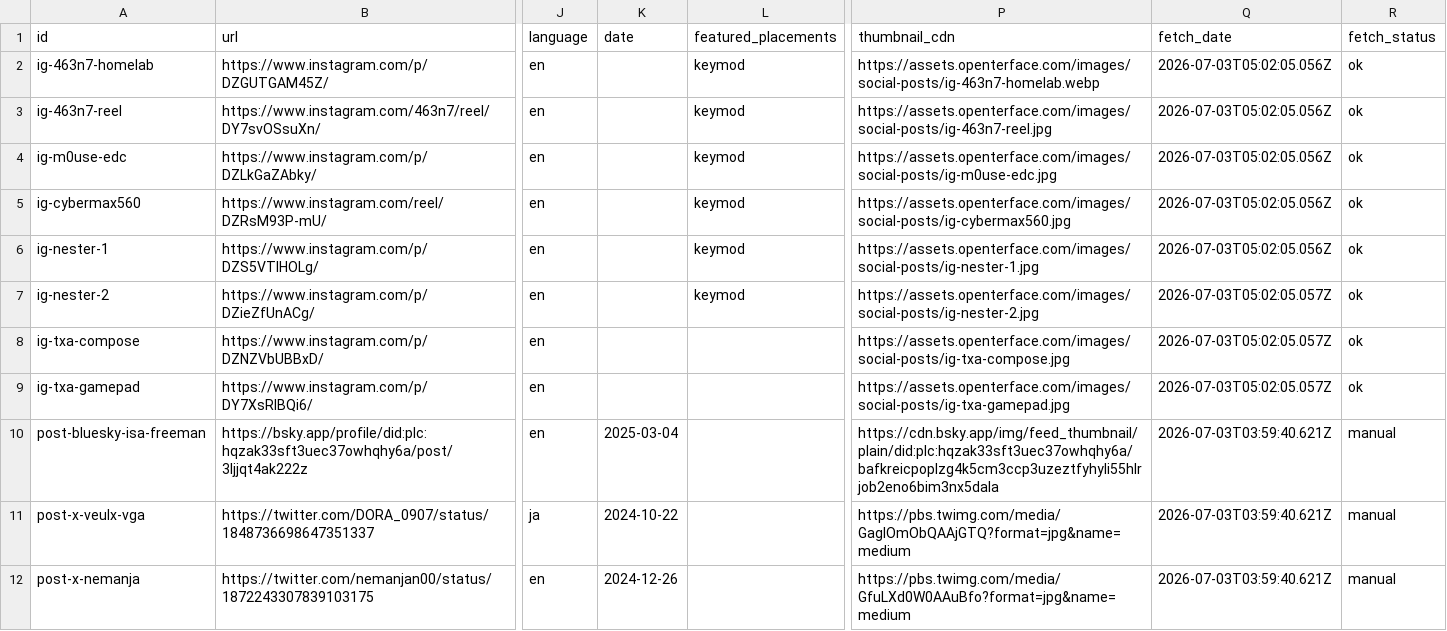
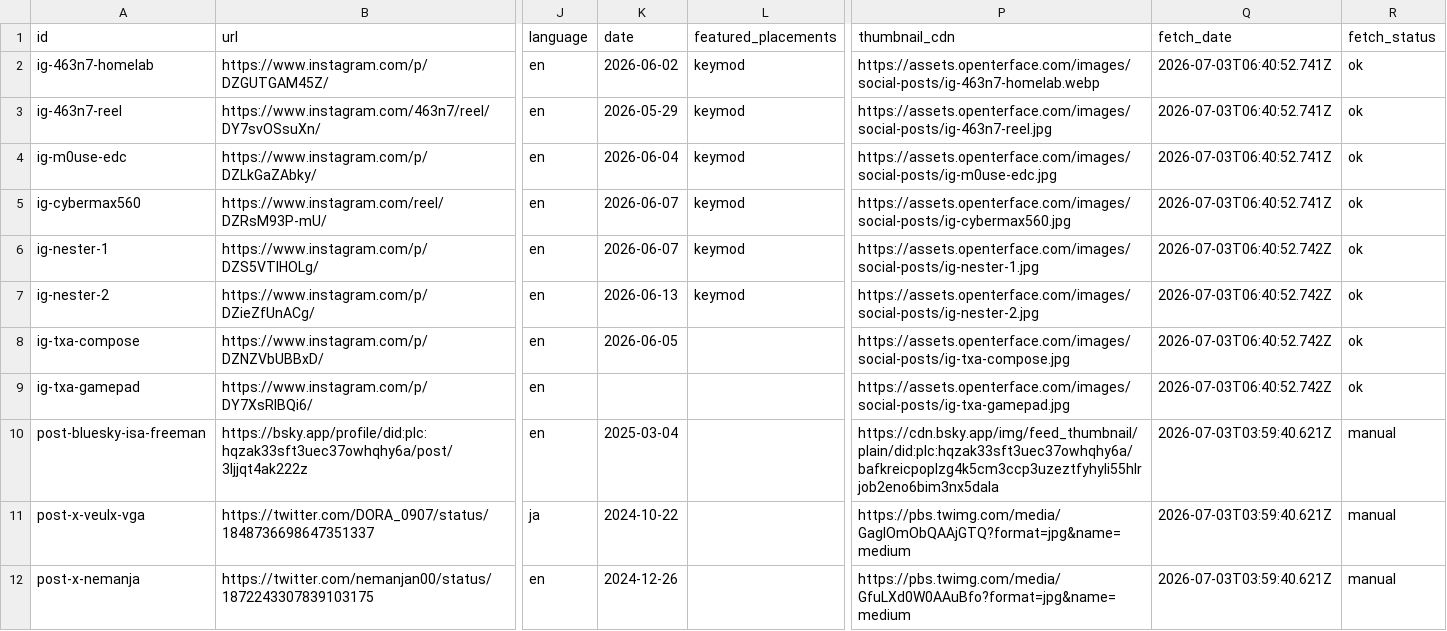
Before and after one commit to TechxArtisanStudio/Openterface_assets, a CSV file: src/data/social-posts.csv, drawn as a sheet; only a part is shown, gaps mark what is left out; the diff names each change by its address in the sheet, - before the commit and + after, or states it on an @@ line.

```diff
--- a/src/data/social-posts.csv
+++ b/src/data/social-posts.csv
-K2 (date): (empty)
+K2 (date): 2026-06-02
-Q2:Q5 (fetch_date): 2026-07-03T05:02:05.056Z
+Q2:Q5 (fetch_date): 2026-07-03T06:40:52.741Z
-K3 (date): (empty)
+K3 (date): 2026-05-29
-K4 (date): (empty)
+K4 (date): 2026-06-04
-K5:K6 (date): (empty)
+K5:K6 (date): 2026-06-07
-Q6 (fetch_date): 2026-07-03T05:02:05.056Z
+Q6 (fetch_date): 2026-07-03T06:40:52.742Z
-K7 (date): (empty)
+K7 (date): 2026-06-13
-Q7:Q9 (fetch_date): 2026-07-03T05:02:05.057Z
+Q7:Q9 (fetch_date): 2026-07-03T06:40:52.742Z
-K8 (date): (empty)
+K8 (date): 2026-06-05
```
